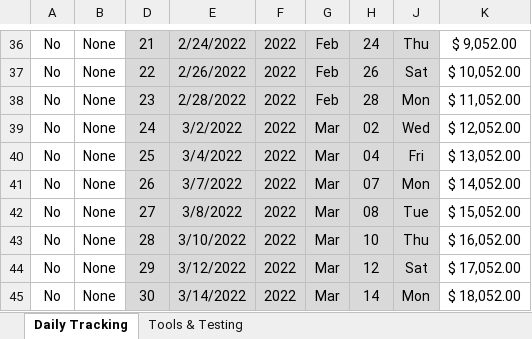
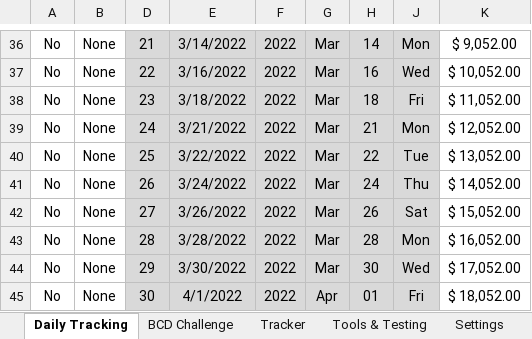
Before and after one commit to finuxfirit/PlayBook, an Excel workbook: PlayBook.xlsx, sheet Daily Tracking, drawn as a sheet; only a part is shown, gaps mark what is left out; values as stored, in another font and other column widths than the file's, no borders; conditional formats and table styles not drawn; the diff covers the shown part only; the diff names each change by its address in the sheet, - before the commit and + after, or states it on an @@ line.

```diff
--- a/PlayBook.xlsx (sheet Daily Tracking)
+++ b/PlayBook.xlsx (sheet Daily Tracking)
+sheet tab: BCD Challenge
+sheet tab: Tracker
+sheet tab: Settings
-E36: 2/24/2022
+E36: 3/14/2022
-G36:G38: Feb
+G36:G38: Mar
-H36: 24
+H36: 14
-J36: Thu
+J36: Mon
-E37: 2/26/2022
+E37: 3/16/2022
-H37: 26
+H37: 16
-J37: Sat
+J37: Wed
-E38: 2/28/2022
+E38: 3/18/2022
-H38: 28
+H38: 18
-J38: Mon
+J38: Fri
-E39: 3/2/2022
+E39: 3/21/2022
-H39: 02
+H39: 21
-J39: Wed
+J39: Mon
-E40: 3/4/2022
+E40: 3/22/2022
-H40: 04
+H40: 22
-J40: Fri
+J40: Tue
-E41: 3/7/2022
+E41: 3/24/2022
-H41: 07
+H41: 24
-J41: Mon
+J41: Thu
-E42: 3/8/2022
+E42: 3/26/2022
-H42: 08
+H42: 26
-J42: Tue
+J42: Sat
-E43: 3/10/2022
+E43: 3/28/2022
-H43: 10
+H43: 28
-J43: Thu
+J43: Mon
-E44: 3/12/2022
+E44: 3/30/2022
-H44: 12
+H44: 30
-J44: Sat
+J44: Wed
-E45: 3/14/2022
+E45: 4/1/2022
-G45: Mar
+G45: Apr
-H45: 14
+H45: 01
-J45: Mon
+J45: Fri
```
Also changed, not shown: 308 edited cells elsewhere in this sheet, sheet Tools & Testing, hidden cells.
